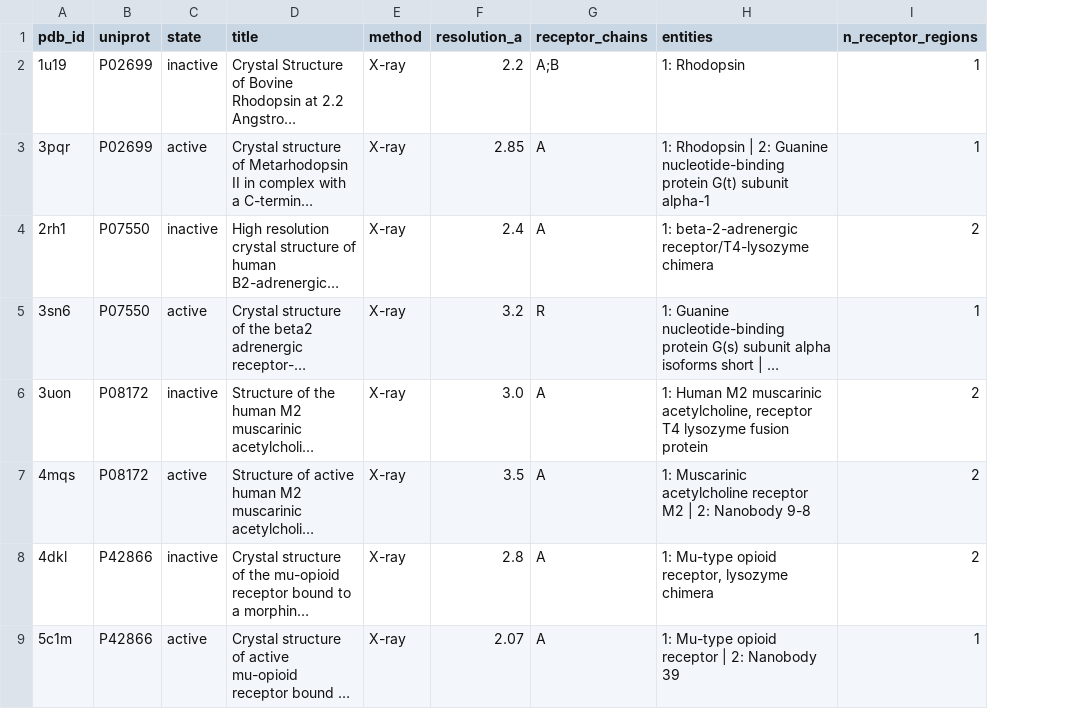
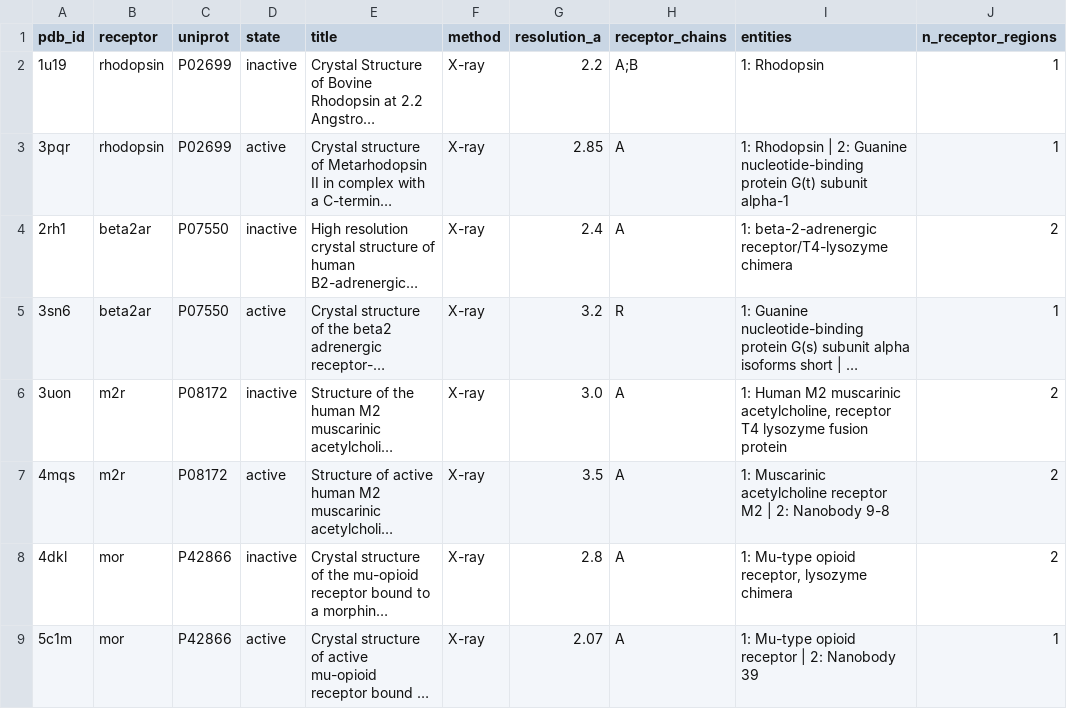
Before and after one commit to jawaherbasalma/gpcr-salt-bridges, a CSV file: metadata/structures.csv, drawn as a sheet; only a part is shown; long unchanged cells end in …; the diff names each change by its address in the sheet, - before the commit and + after, or states it on an @@ line.

```diff
--- a/metadata/structures.csv
+++ b/metadata/structures.csv
+column B (receptor), rows 2-9: rhodopsin | rhodopsin | beta2ar | beta2ar | m2r | m2r | mor | mor
```
Also changed, not shown: metadata/key_positions.csv, 3 other files.
